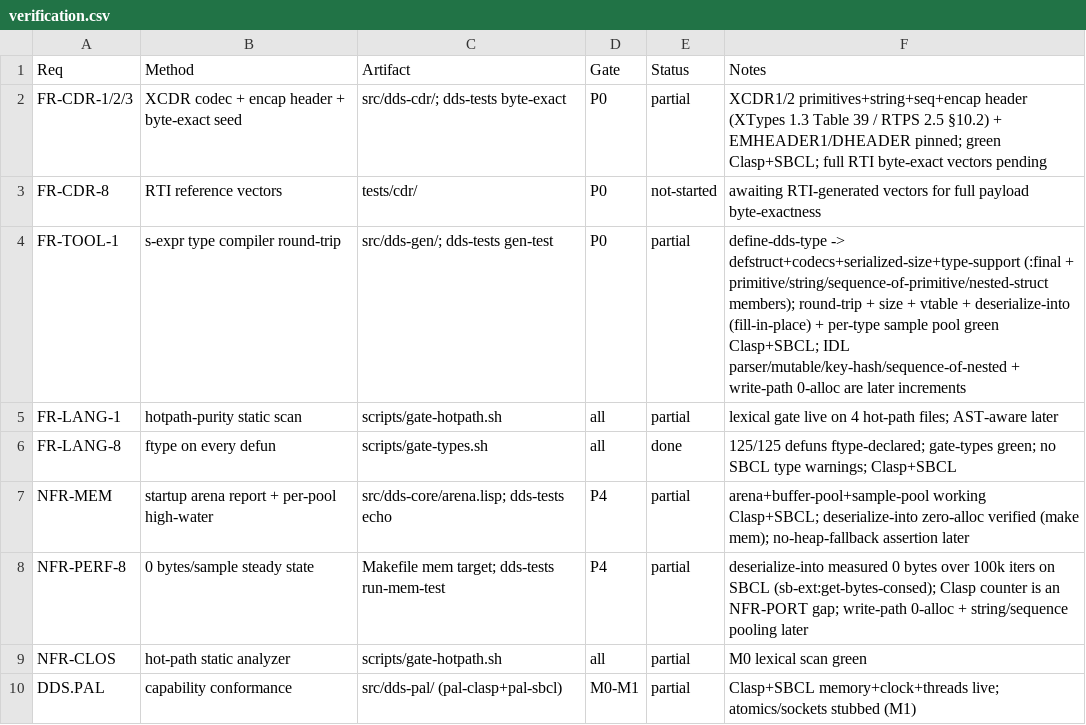
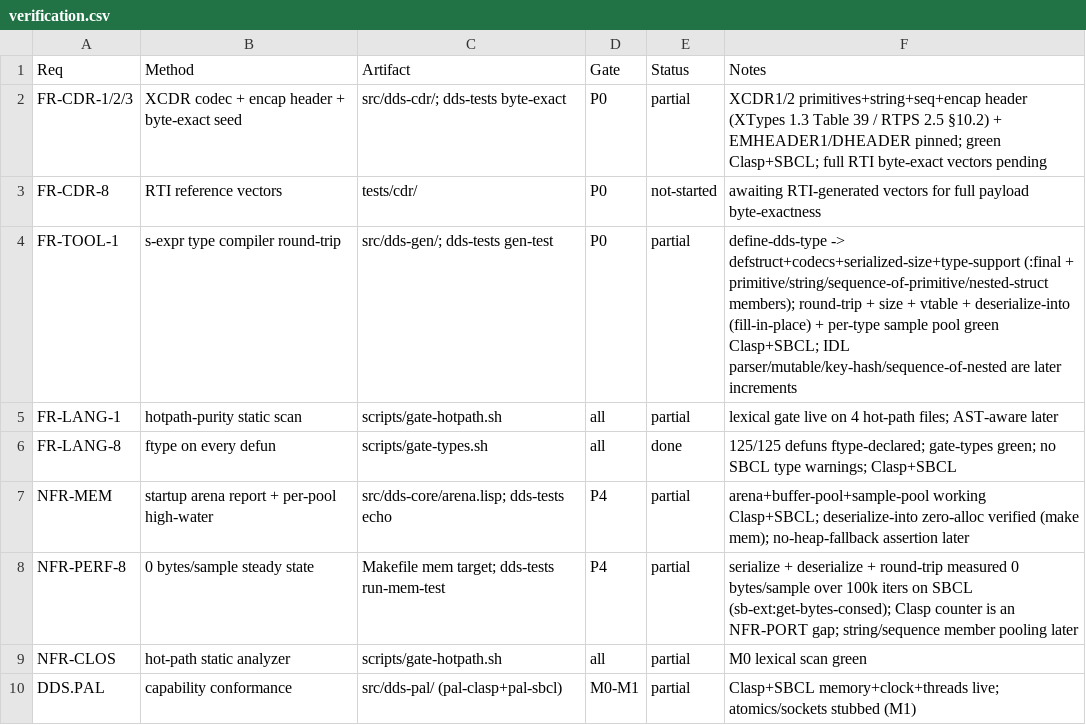
Before and after one commit to goenninger-b-t/dds, a CSV file: docs/verification.csv, drawn as a sheet; only a part is shown.

```diff
--- a/docs/verification.csv
+++ b/docs/verification.csv
@@ -3,3 +3,3 @@ FR-CDR-1/2/3,XCDR codec + encap header + byte-exact seed,src/dds-cdr/; dds-tests
 FR-CDR-8,RTI reference vectors,tests/cdr/,P0,not-started,awaiting RTI-generated vectors for full payload byte-exactness
-FR-TOOL-1,s-expr type compiler round-trip,src/dds-gen/; dds-tests gen-test,P0,partial,define-dds-type -> defstruct+codecs+serialized-size+type-support (:final + primitive/string/sequence-of-primitive/nested-struct members); round-trip + size + vtable + deserialize-into (fill-in-place) + per-type sample pool green Clasp+SBCL; IDL parser/mutable/key-hash/sequence-of-nested + write-path 0-alloc are later increments
+FR-TOOL-1,s-expr type compiler round-trip,src/dds-gen/; dds-tests gen-test,P0,partial,define-dds-type -> defstruct+codecs+serialized-size+type-support (:final + primitive/string/sequence-of-primitive/nested-struct members); round-trip + size + vtable + deserialize-into (fill-in-place) + per-type sample pool green Clasp+SBCL; IDL parser/mutable/key-hash/sequence-of-nested are later increments
 FR-LANG-1,hotpath-purity static scan,scripts/gate-hotpath.sh,all,partial,lexical gate live on 4 hot-path files; AST-aware later
@@ -7,3 +7,3 @@ FR-LANG-8,ftype on every defun,scripts/gate-types.sh,all,done,125/125 defuns fty
 NFR-MEM,startup arena report + per-pool high-water,src/dds-core/arena.lisp; dds-tests echo,P4,partial,arena+buffer-pool+sample-pool working Clasp+SBCL; deserialize-into zero-alloc verified (make mem); no-heap-fallback assertion later
-NFR-PERF-8,0 bytes/sample steady state,Makefile mem target; dds-tests run-mem-test,P4,partial,deserialize-into measured 0 bytes over 100k iters on SBCL (sb-ext:get-bytes-consed); Clasp counter is an NFR-PORT gap; write-path 0-alloc + string/sequence pooling later
+NFR-PERF-8,0 bytes/sample steady state,Makefile mem target; dds-tests run-mem-test,P4,partial,serialize + deserialize + round-trip measured 0 bytes/sample over 100k iters on SBCL (sb-ext:get-bytes-consed); Clasp counter is an NFR-PORT gap; string/sequence member pooling later
 NFR-CLOS,hot-path static analyzer,scripts/gate-hotpath.sh,all,partial,M0 lexical scan green
```
Also changed, not shown: 2 other files.
